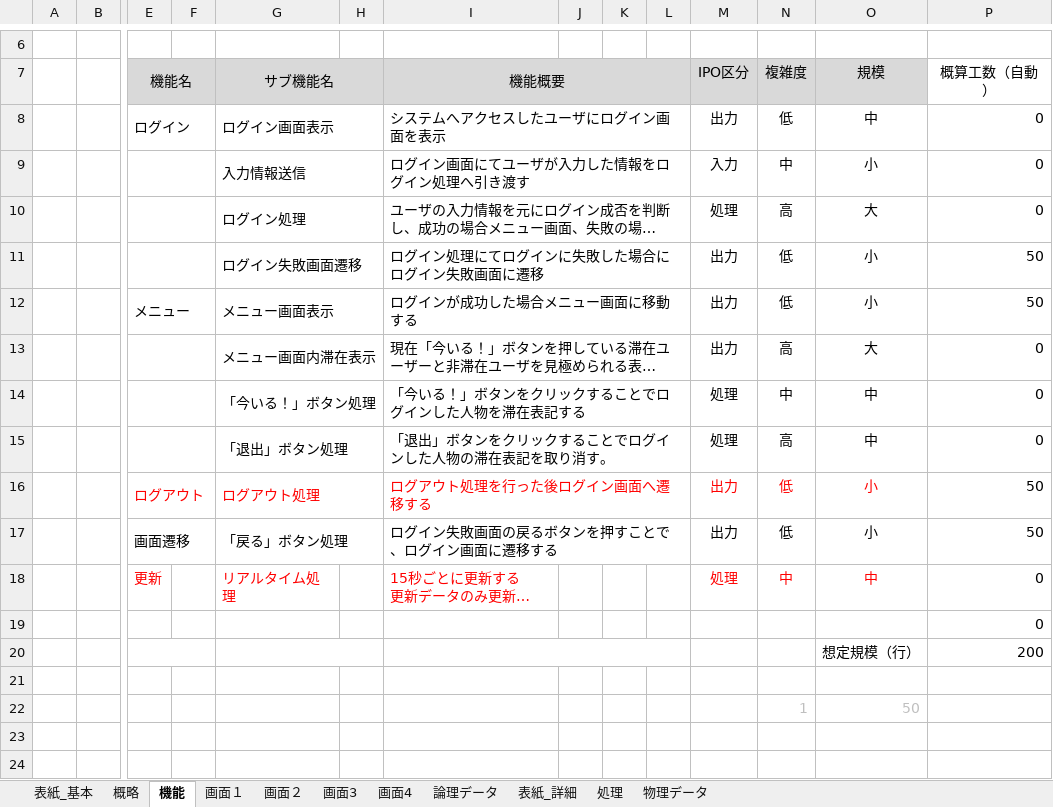
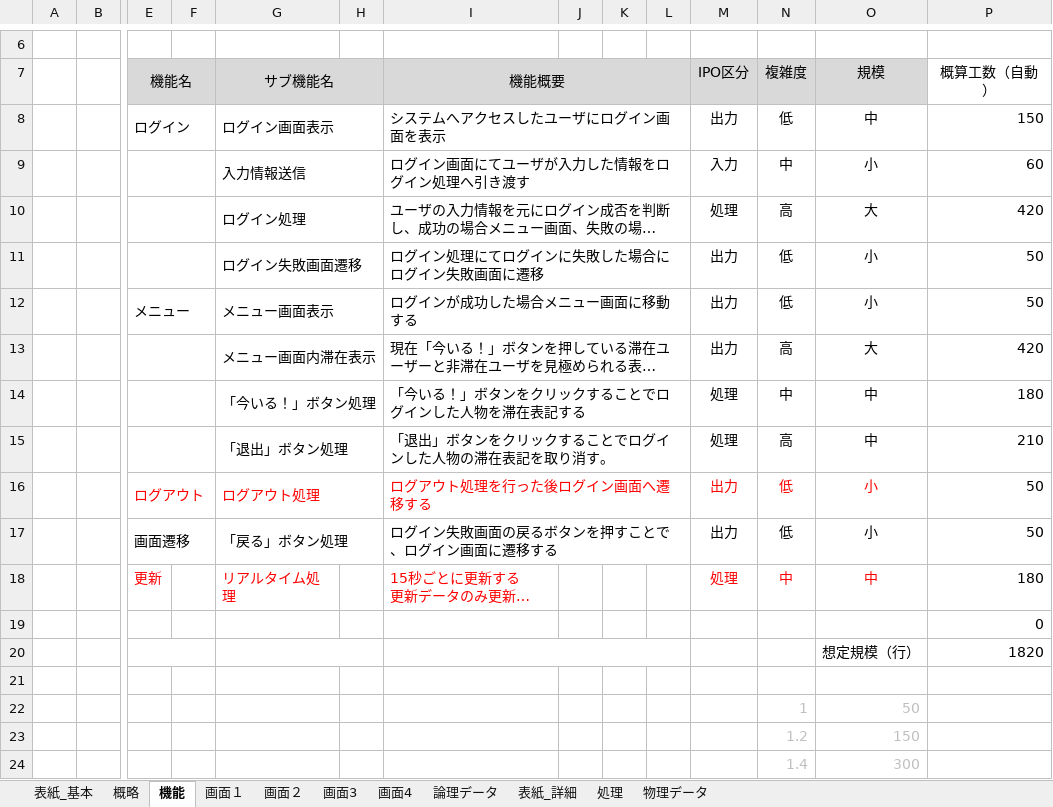
Before and after one commit to shimoda-a/pmpractice, an Excel workbook: yabuki-a/PM演習矢吹a/PM演習_設計書_矢吹研A班.xlsx, sheet 機能, drawn as a sheet; only a part is shown, gaps mark what is left out; long unchanged cells end in …; values as stored, in another font and other column widths than the file's, no borders; rows hold the shown columns only; the diff names each change by its address in the sheet, - before the commit and + after, or states it on an @@ line.

Commit message:
ヘンコウ

```diff
--- a/yabuki-a/PM演習矢吹a/PM演習_設計書_矢吹研A班.xlsx (sheet 機能)
+++ b/yabuki-a/PM演習矢吹a/PM演習_設計書_矢吹研A班.xlsx (sheet 機能)
-P8: 0
+P8: 150
-P9: 0
+P9: 60
-P10: 0
+P10: 420
-P13: 0
+P13: 420
-P14: 0
+P14: 180
-P15: 0
+P15: 210
-P18: 0
+P18: 180
-P20: 200
+P20: 1820
+row 23:  |  |  |  |  |  |  |  |  |  |  | 1.2 | 150
+row 24:  |  |  |  |  |  |  |  |  |  |  | 1.4 | 300
```
